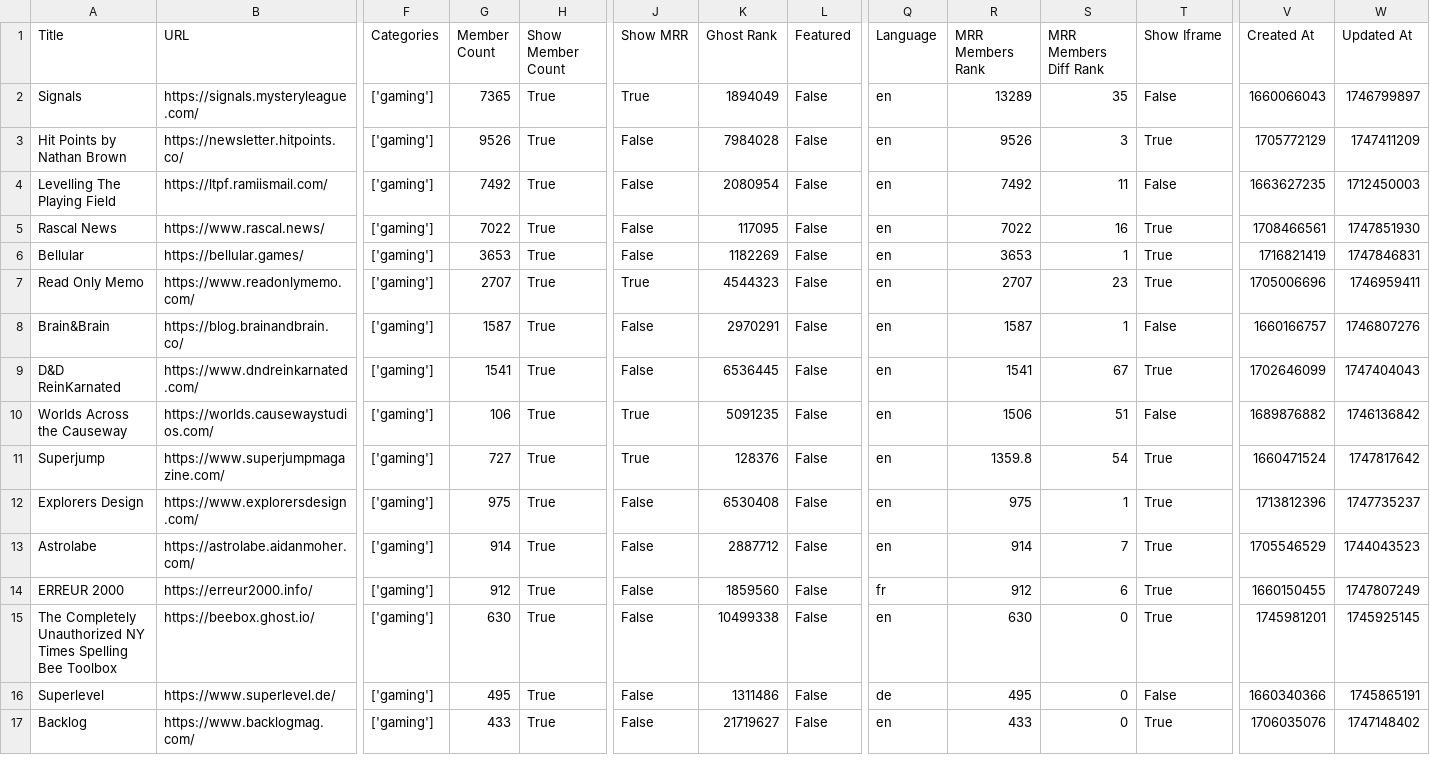
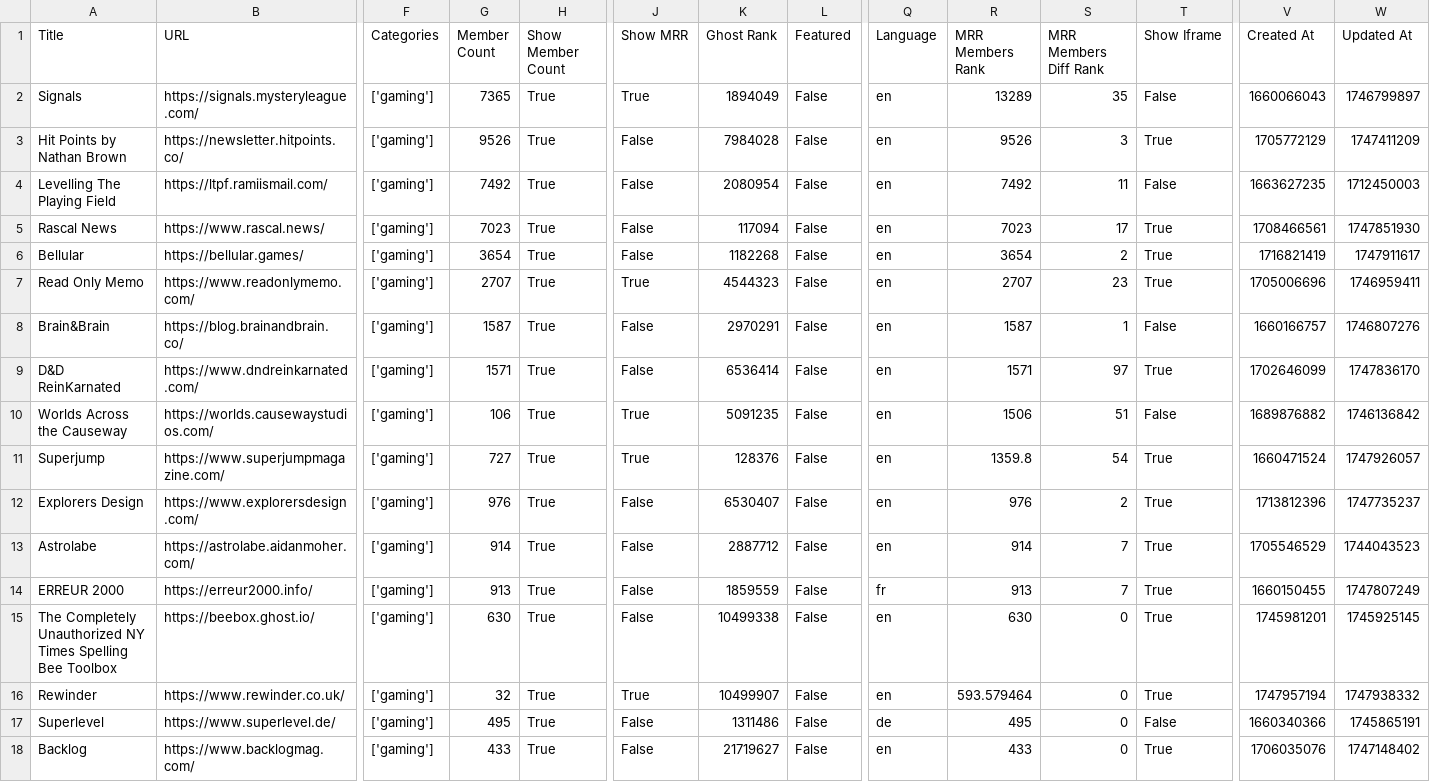
Before and after one commit to TheBoatyMcBoatFace/explore-ghosts, a CSV file: output/gaming.csv, drawn as a sheet; only a part is shown, gaps mark what is left out; rows hold the shown columns only; the diff names each change by its address in the sheet, - before the commit and + after, or states it on an @@ line.

```diff
--- a/output/gaming.csv
+++ b/output/gaming.csv
-G5 (Member Count): 7022
+G5 (Member Count): 7023
-K5 (Ghost Rank): 117095
+K5 (Ghost Rank): 117094
-R5 (MRR Members Rank): 7022
+R5 (MRR Members Rank): 7023
-S5 (MRR Members Diff Rank): 16
+S5 (MRR Members Diff Rank): 17
-G6 (Member Count): 3653
+G6 (Member Count): 3654
-K6 (Ghost Rank): 1182269
+K6 (Ghost Rank): 1182268
-R6 (MRR Members Rank): 3653
+R6 (MRR Members Rank): 3654
-S6 (MRR Members Diff Rank): 1
+S6 (MRR Members Diff Rank): 2
-W6 (Updated At): 1747846831
+W6 (Updated At): 1747911617
-G9 (Member Count): 1541
+G9 (Member Count): 1571
-K9 (Ghost Rank): 6536445
+K9 (Ghost Rank): 6536414
-R9 (MRR Members Rank): 1541
+R9 (MRR Members Rank): 1571
-S9 (MRR Members Diff Rank): 67
+S9 (MRR Members Diff Rank): 97
-W9 (Updated At): 1747404043
+W9 (Updated At): 1747836170
-W11 (Updated At): 1747817642
+W11 (Updated At): 1747926057
-G12 (Member Count): 975
+G12 (Member Count): 976
-K12 (Ghost Rank): 6530408
+K12 (Ghost Rank): 6530407
-R12 (MRR Members Rank): 975
+R12 (MRR Members Rank): 976
-S12 (MRR Members Diff Rank): 1
+S12 (MRR Members Diff Rank): 2
-G14 (Member Count): 912
+G14 (Member Count): 913
-K14 (Ghost Rank): 1859560
+K14 (Ghost Rank): 1859559
-R14 (MRR Members Rank): 912
+R14 (MRR Members Rank): 913
-S14 (MRR Members Diff Rank): 6
+S14 (MRR Members Diff Rank): 7
+row 16: Rewinder | https://www.rewinder.co.uk/ | ['gaming'] | 32 | True | True | 10499907 | False | en | 593.579464 | 0 | True | 1747957194 | 1747938332
```
Also changed, not shown: output/culture.csv, output/faith.csv, 30 other files.
